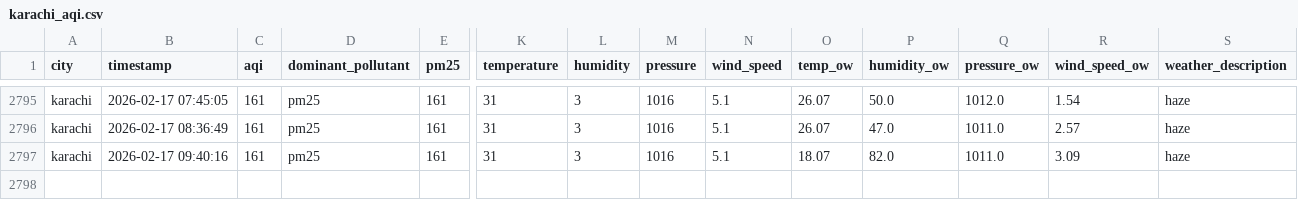
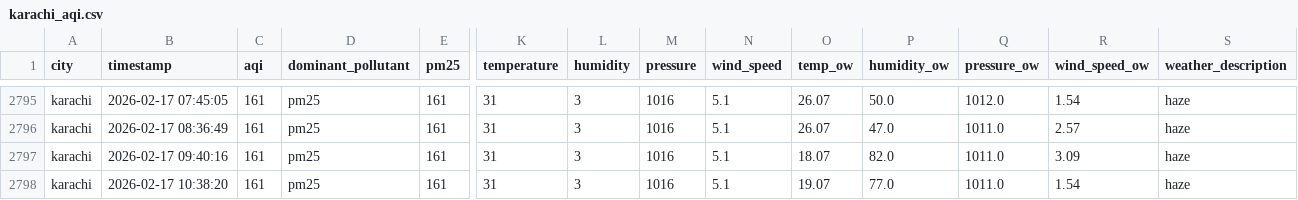
Before and after one commit to Kumkum-Wadhwani/aqi-karachi-predictor, a CSV file: feature_store/features/karachi_aqi.csv, drawn as a sheet; only a part is shown, gaps mark what is left out; rows hold the shown columns only; the diff names each change by its address in the sheet, - before the commit and + after, or states it on an @@ line.

```diff
--- a/feature_store/features/karachi_aqi.csv
+++ b/feature_store/features/karachi_aqi.csv
+row 2798: karachi | 2026-02-17 10:38:20 | 161 | pm25 | 161 | 31 | 3 | 1016 | 5.1 | 19.07 | 77.0 | 1011.0 | 1.54 | haze
```
